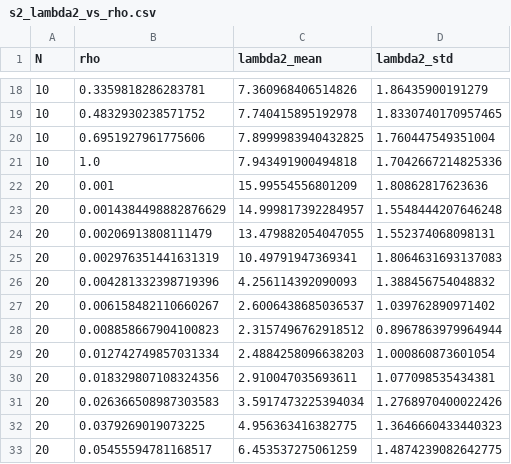
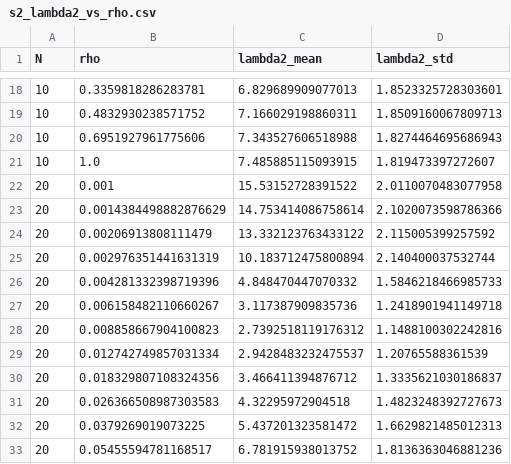
Before and after one commit to changyoung-ham/fh-network-jamming-sim, a CSV file: results/s2_lambda2_vs_rho.csv, drawn as a sheet; only a part is shown, gaps mark what is left out; the diff covers the shown part only.

```diff
--- a/results/s2_lambda2_vs_rho.csv
+++ b/results/s2_lambda2_vs_rho.csv
@@ -18,16 +18,16 @@ N,rho,lambda2_mean,lambda2_std
-10,0.3359818286283781,7.360968406514826,1.86435900191279
-10,0.4832930238571752,7.740415895192978,1.8330740170957465
-10,0.6951927961775606,7.8999983940432825,1.760447549351004
-10,1.0,7.943491900494818,1.7042667214825336
-20,0.001,15.99554556801209,1.80862817623636
-20,0.0014384498882876629,14.999817392284957,1.5548444207646248
-20,0.00206913808111479,13.479882054047055,1.552374068098131
-20,0.002976351441631319,10.49791947369341,1.8064631693137083
-20,0.004281332398719396,4.256114392090093,1.388456754048832
-20,0.006158482110660267,2.6006438685036537,1.039762890971402
-20,0.008858667904100823,2.3157496762918512,0.8967863979964944
-20,0.012742749857031334,2.4884258096638203,1.000860873601054
-20,0.018329807108324356,2.910047035693611,1.077098535434381
-20,0.026366508987303583,3.5917473225394034,1.2768970400022426
-20,0.0379269019073225,4.956363416382775,1.3646660433440323
-20,0.05455594781168517,6.453537275061259,1.4874239082642775
+10,0.3359818286283781,6.829689909077013,1.8523325728303601
+10,0.4832930238571752,7.166029198860311,1.8509160067809713
+10,0.6951927961775606,7.343527606518988,1.8274464695686943
+10,1.0,7.485885115093915,1.819473397272607
+20,0.001,15.53152728391522,2.0110070483077958
+20,0.0014384498882876629,14.753414086758614,2.1020073598786366
+20,0.00206913808111479,13.332123763433122,2.115005399257592
+20,0.002976351441631319,10.183712475800894,2.140400037532744
+20,0.004281332398719396,4.848470447070332,1.5846218466985733
+20,0.006158482110660267,3.117387909835736,1.2418901941149718
+20,0.008858667904100823,2.7392518119176312,1.1488100302242816
+20,0.012742749857031334,2.9428483232475537,1.20765588361539
+20,0.018329807108324356,3.466411394876712,1.3335621030186837
+20,0.026366508987303583,4.32295972904518,1.4823248392727673
+20,0.0379269019073225,5.437201323581472,1.6629821485012313
+20,0.05455594781168517,6.781915938013752,1.8136363046881236
```
Also changed, not shown: 88 edited cells elsewhere in this file, 8 other files.
